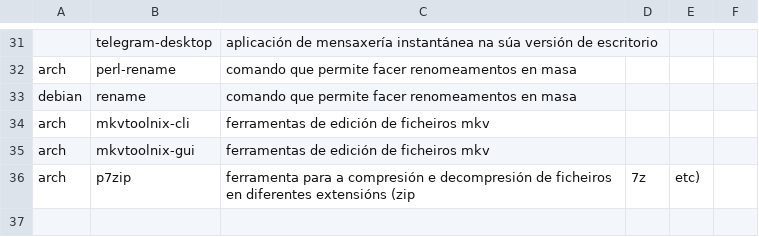
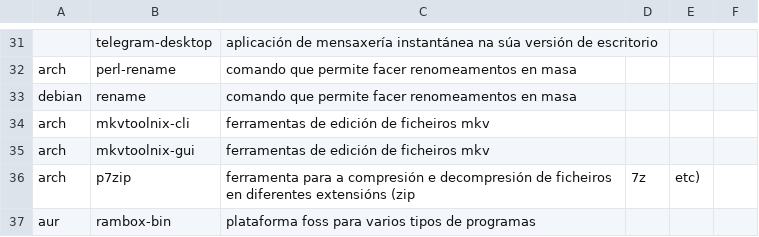
Before and after one commit to Ran-n/Scripts, a CSV file: setup/media/progs.csv, drawn as a sheet; only a part is shown, gaps mark what is left out; the diff names each change by its address in the sheet, - before the commit and + after, or states it on an @@ line.

Commit message:
cambios

```diff
--- a/setup/media/progs.csv
+++ b/setup/media/progs.csv
+row 37: aur | rambox-bin | plataforma foss para varios tipos de programas
```
